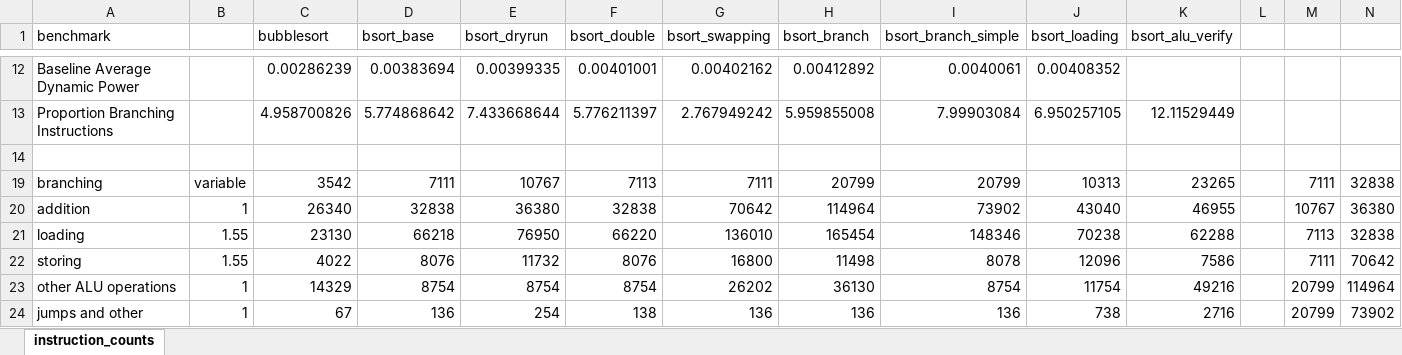
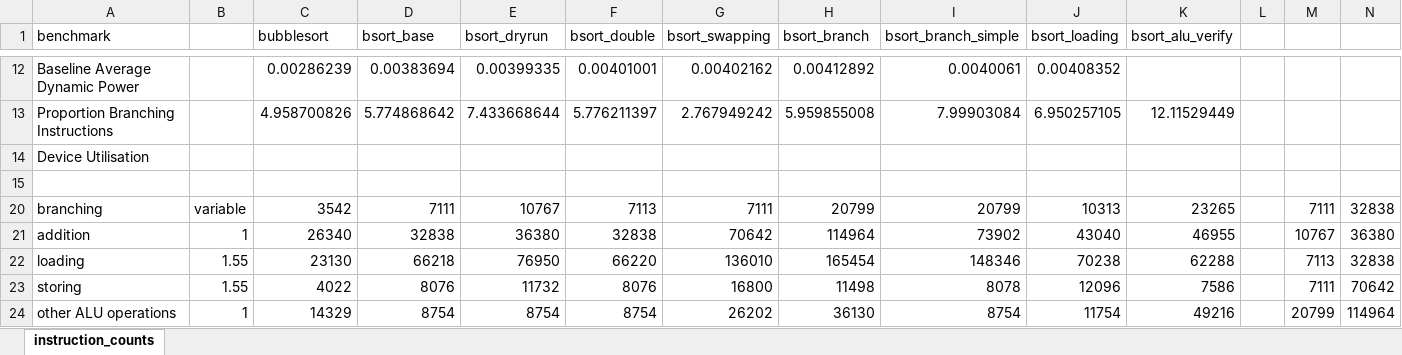
Before and after one commit to f-of-e/f-of-e-tools, an Excel workbook: verilog/hardware/processor/source/instruction_counts.xlsx, sheet instruction_counts, drawn as a sheet; only a part is shown, gaps mark what is left out; the shorter side is filled out with more unchanged rows; values as stored, in another font and other column widths than the file's, no borders; rows hold the shown columns only; the diff names each change by its address in the sheet, - before the commit and + after, or states it on an @@ line.

```diff
--- a/verilog/hardware/processor/source/instruction_counts.xlsx (sheet instruction_counts)
+++ b/verilog/hardware/processor/source/instruction_counts.xlsx (sheet instruction_counts)
+row 14: Device Utilisation
```
Also changed, not shown: 9 other files.
